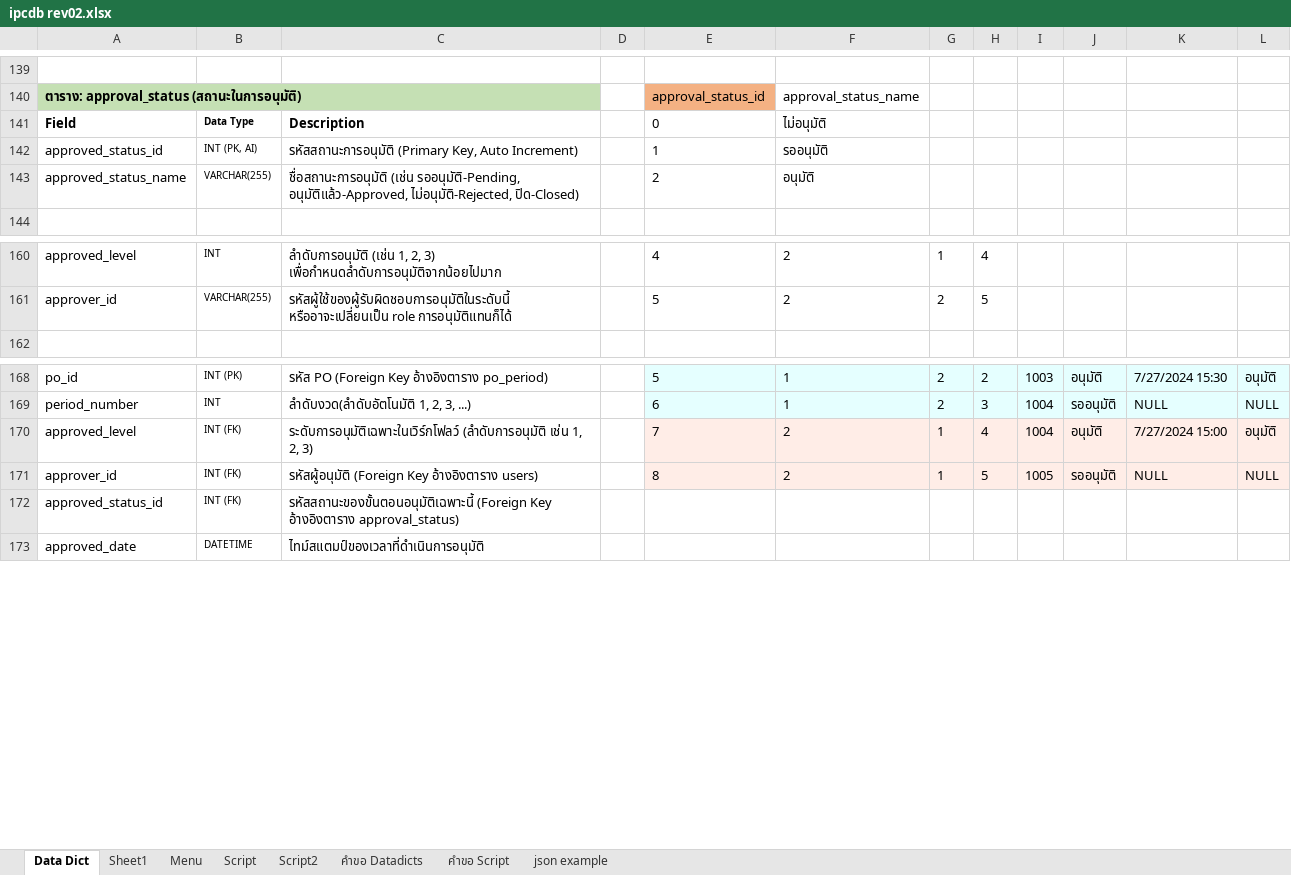
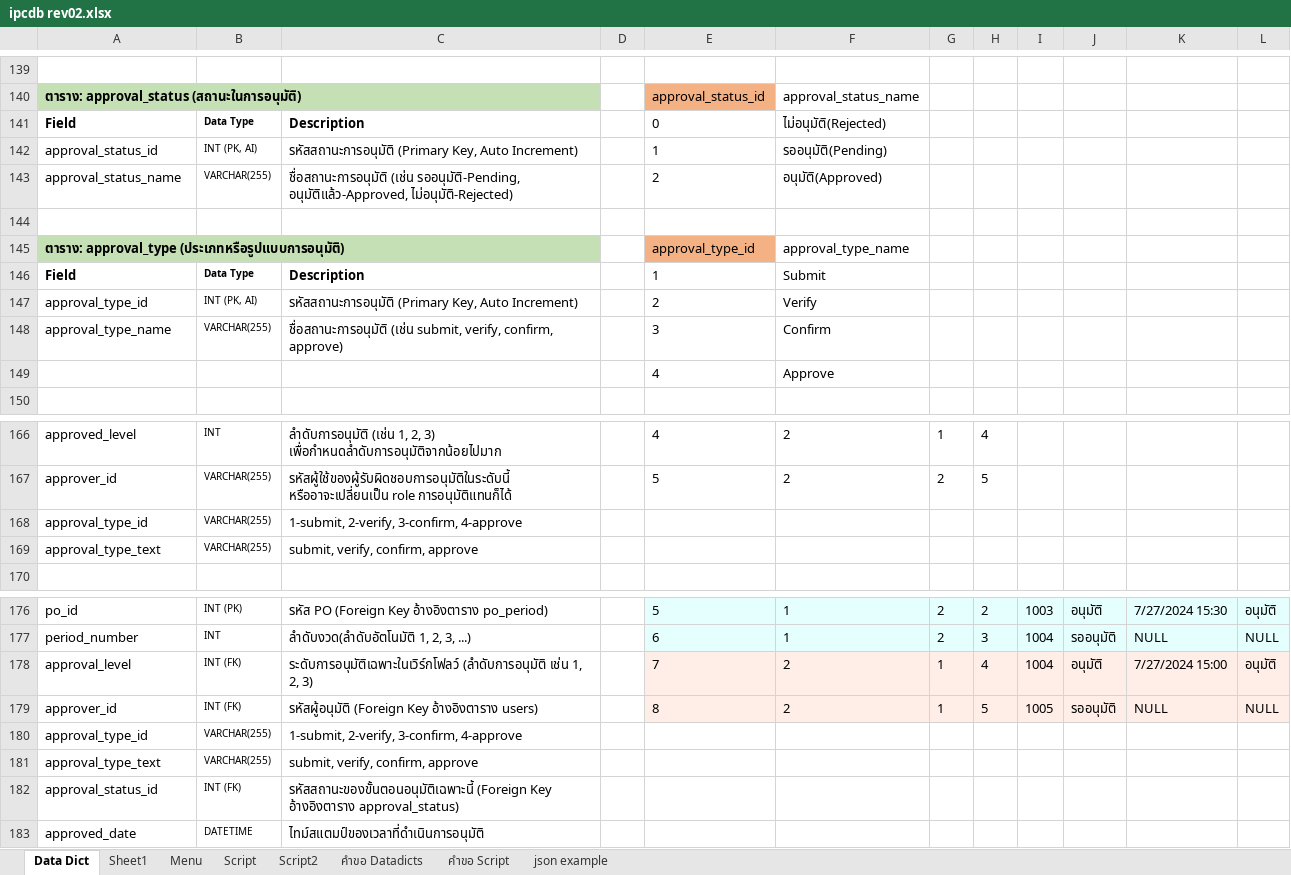
Before and after one commit to kittipoj11/ipc, an Excel workbook: database/ipcdb rev02.xlsx, sheet Data Dict, drawn as a sheet; only a part is shown, gaps mark what is left out; values as stored, in another font and other column widths than the file's, no borders; addresses are those after the commit; the diff names each change by its address in the sheet, - before the commit and + after, or states it on an @@ line.

Commit message:
revise database

```diff
--- a/database/ipcdb rev02.xlsx (sheet Data Dict)
+++ b/database/ipcdb rev02.xlsx (sheet Data Dict)
-F141: ไม่อนุมัติ
+F141: ไม่อนุมัติ(Rejected)
-A142: approved_status_id
+A142: approval_status_id
-F142: รออนุมัติ
+F142: รออนุมัติ(Pending)
-A143: approved_status_name
+A143: approval_status_name
-C143: …รออนุมัติ-Pending, อนุมัติแล้ว-Approved, ไม่อนุมัติ-Rejected, ปิด-Closed)
+C143: …รออนุมัติ-Pending, อนุมัติแล้ว-Approved, ไม่อนุมัติ-Rejected)
-F143: อนุมัติ
+F143: อนุมัติ(Approved)
+row 144: (empty)
+row 145: ตาราง: approval_type (ประเภทหรือรูปแบบการอนุมัติ) |  |  |  | approval_type_id | approval_type_name
+row 146: Field | Data Type | Description |  | 1 | Submit
+row 147: approval_type_id | INT (PK, AI) | รหัสสถานะการอนุมัติ (Primary Key, Auto Increment) |  | 2 | Verify
+row 148: approval_type_name | VARCHAR(255) | ชื่อสถานะการอนุมัติ (เช่น submit, verify, confirm, approve) |  | 3 | Confirm
+row 149:  |  |  |  | 4 | Approve
+row 168: approval_type_id | VARCHAR(255) | 1-submit, 2-verify, 3-confirm, 4-approve
+row 169: approval_type_text | VARCHAR(255) | submit, verify, confirm, approve
-A178: approved_level
+A178: approval_level
+row 180: approval_type_id | VARCHAR(255) | 1-submit, 2-verify, 3-confirm, 4-approve
+row 181: approval_type_text | VARCHAR(255) | submit, verify, confirm, approve
-A182: approved_status_id
+A182: approval_status_id
```
Also changed, not shown: 9 other files.
